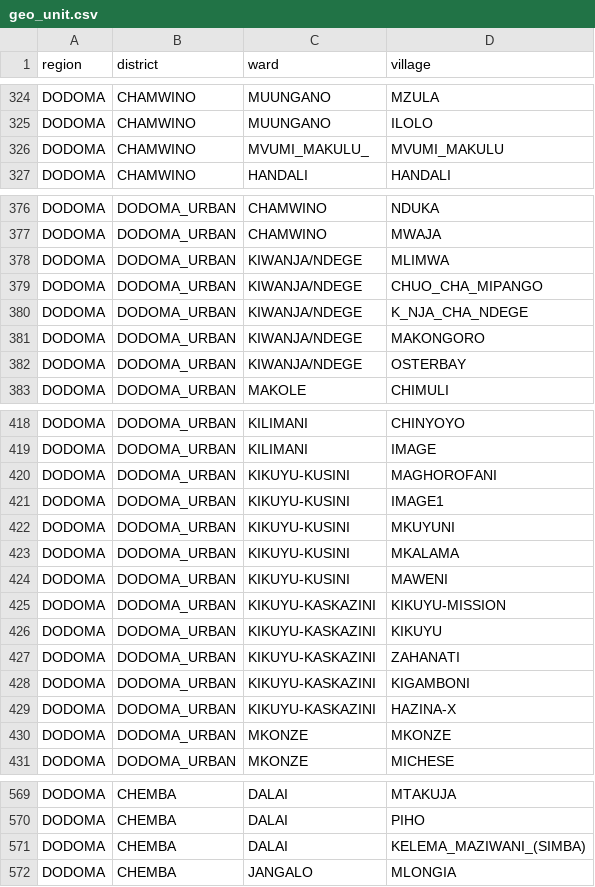
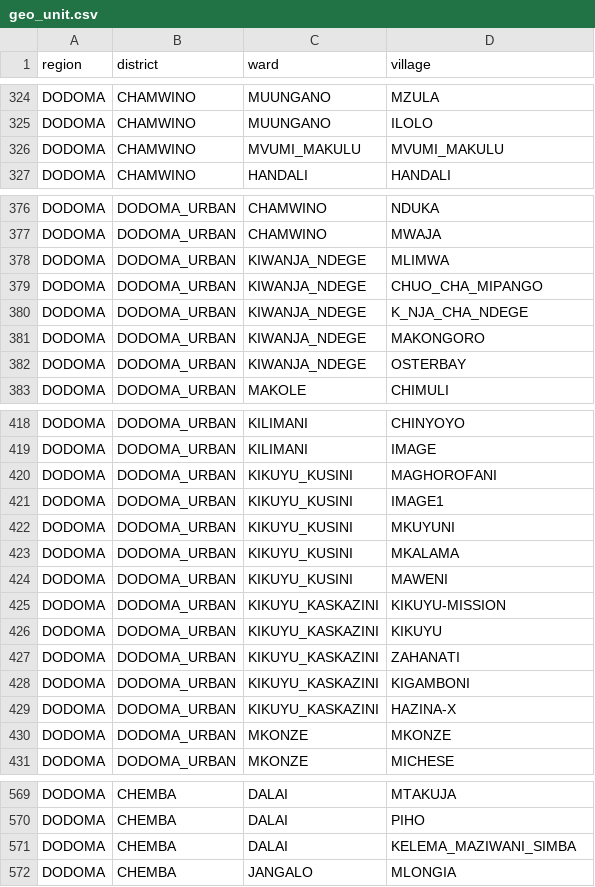
Before and after one commit to clarlars/app-designer, a CSV file: app/config/assets/csv/geo_unit.csv, drawn as a sheet; only a part is shown, gaps mark what is left out; the diff covers the shown part only.

Commit message:
Remove special characters

```diff
--- a/app/config/assets/csv/geo_unit.csv
+++ b/app/config/assets/csv/geo_unit.csv
@@ -325,3 +325,3 @@ DODOMA,CHAMWINO,MUUNGANO,MZULA
 DODOMA,CHAMWINO,MUUNGANO,ILOLO
-DODOMA,CHAMWINO,MVUMI_MAKULU_,MVUMI_MAKULU
+DODOMA,CHAMWINO,MVUMI_MAKULU,MVUMI_MAKULU
 DODOMA,CHAMWINO,HANDALI,HANDALI
@@ -377,7 +377,7 @@ DODOMA,DODOMA_URBAN,CHAMWINO,NDUKA
 DODOMA,DODOMA_URBAN,CHAMWINO,MWAJA
-DODOMA,DODOMA_URBAN,KIWANJA/NDEGE,MLIMWA
-DODOMA,DODOMA_URBAN,KIWANJA/NDEGE,CHUO_CHA_MIPANGO
-DODOMA,DODOMA_URBAN,KIWANJA/NDEGE,K_NJA_CHA_NDEGE
-DODOMA,DODOMA_URBAN,KIWANJA/NDEGE,MAKONGORO
-DODOMA,DODOMA_URBAN,KIWANJA/NDEGE,OSTERBAY
+DODOMA,DODOMA_URBAN,KIWANJA_NDEGE,MLIMWA
+DODOMA,DODOMA_URBAN,KIWANJA_NDEGE,CHUO_CHA_MIPANGO
+DODOMA,DODOMA_URBAN,KIWANJA_NDEGE,K_NJA_CHA_NDEGE
+DODOMA,DODOMA_URBAN,KIWANJA_NDEGE,MAKONGORO
+DODOMA,DODOMA_URBAN,KIWANJA_NDEGE,OSTERBAY
 DODOMA,DODOMA_URBAN,MAKOLE,CHIMULI
@@ -419,12 +419,12 @@ DODOMA,DODOMA_URBAN,KILIMANI,CHINYOYO
 DODOMA,DODOMA_URBAN,KILIMANI,IMAGE
-DODOMA,DODOMA_URBAN,KIKUYU-KUSINI,MAGHOROFANI
-DODOMA,DODOMA_URBAN,KIKUYU-KUSINI,IMAGE1
-DODOMA,DODOMA_URBAN,KIKUYU-KUSINI,MKUYUNI
-DODOMA,DODOMA_URBAN,KIKUYU-KUSINI,MKALAMA
-DODOMA,DODOMA_URBAN,KIKUYU-KUSINI,MAWENI
-DODOMA,DODOMA_URBAN,KIKUYU-KASKAZINI,KIKUYU-MISSION
-DODOMA,DODOMA_URBAN,KIKUYU-KASKAZINI,KIKUYU
-DODOMA,DODOMA_URBAN,KIKUYU-KASKAZINI,ZAHANATI
-DODOMA,DODOMA_URBAN,KIKUYU-KASKAZINI,KIGAMBONI
-DODOMA,DODOMA_URBAN,KIKUYU-KASKAZINI,HAZINA-X
+DODOMA,DODOMA_URBAN,KIKUYU_KUSINI,MAGHOROFANI
+DODOMA,DODOMA_URBAN,KIKUYU_KUSINI,IMAGE1
+DODOMA,DODOMA_URBAN,KIKUYU_KUSINI,MKUYUNI
+DODOMA,DODOMA_URBAN,KIKUYU_KUSINI,MKALAMA
+DODOMA,DODOMA_URBAN,KIKUYU_KUSINI,MAWENI
+DODOMA,DODOMA_URBAN,KIKUYU_KASKAZINI,KIKUYU-MISSION
+DODOMA,DODOMA_URBAN,KIKUYU_KASKAZINI,KIKUYU
+DODOMA,DODOMA_URBAN,KIKUYU_KASKAZINI,ZAHANATI
+DODOMA,DODOMA_URBAN,KIKUYU_KASKAZINI,KIGAMBONI
+DODOMA,DODOMA_URBAN,KIKUYU_KASKAZINI,HAZINA-X
 DODOMA,DODOMA_URBAN,MKONZE,MKONZE
@@ -570,3 +570,3 @@ DODOMA,CHEMBA,DALAI,MTAKUJA
 DODOMA,CHEMBA,DALAI,PIHO
-DODOMA,CHEMBA,DALAI,KELEMA_MAZIWANI_(SIMBA)
+DODOMA,CHEMBA,DALAI,KELEMA_MAZIWANI_SIMBA
 DODOMA,CHEMBA,JANGALO,MLONGIA
```
Also changed, not shown: 3 edited cells elsewhere in this file.
